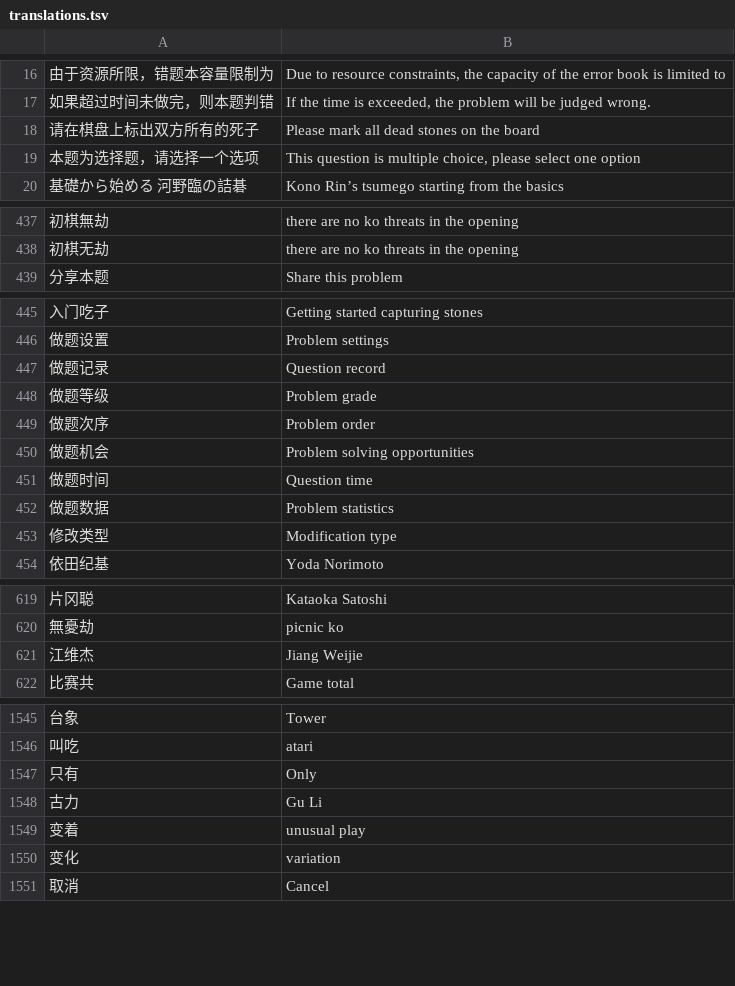
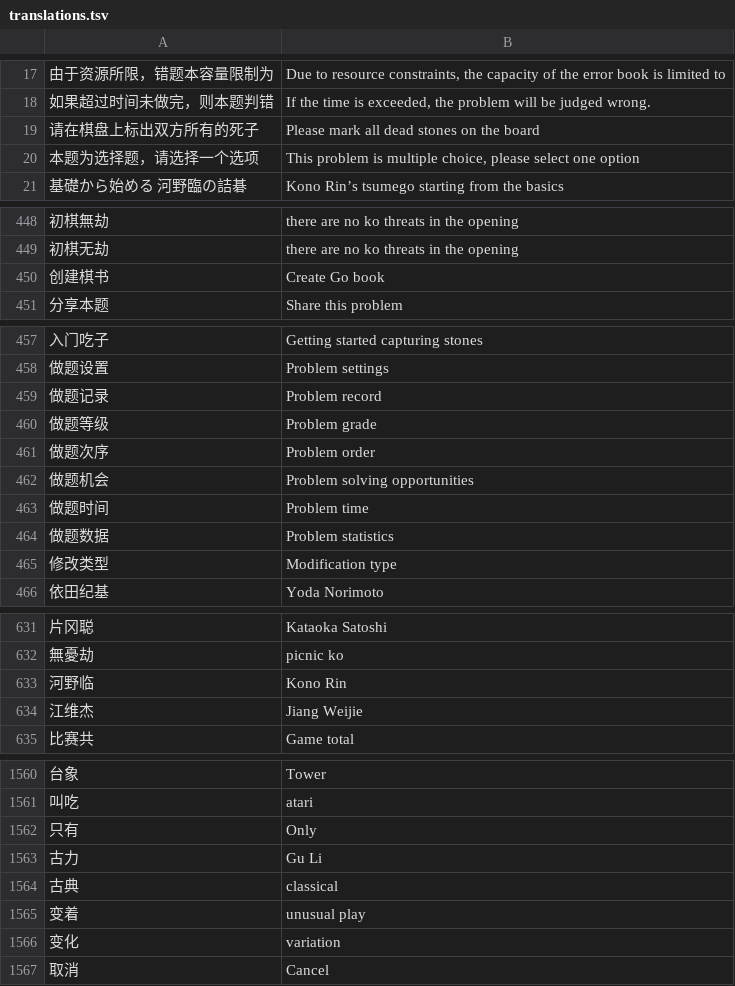
Before and after one commit to danubedataflow/101weiqiLocalizer, a TSV file: translations.tsv, drawn as a sheet; only a part is shown, gaps mark what is left out; addresses are those after the commit; the diff covers the shown part only; the diff names each change by its address in the sheet, - before the commit and + after, or states it on an @@ line.

```diff
--- a/translations.tsv
+++ b/translations.tsv
-B20: This question is multiple…
+B20: This problem is multiple…
+row 450: 创建棋书 | Create Go book
-B459: Question record
+B459: Problem record
-B463: Question time
+B463: Problem time
+row 633: 河野临 | Kono Rin
+row 1564: 古典 | classical
```
Also changed, not shown: 13 added rows and 8 edited cells elsewhere in this file, 1 other file.
